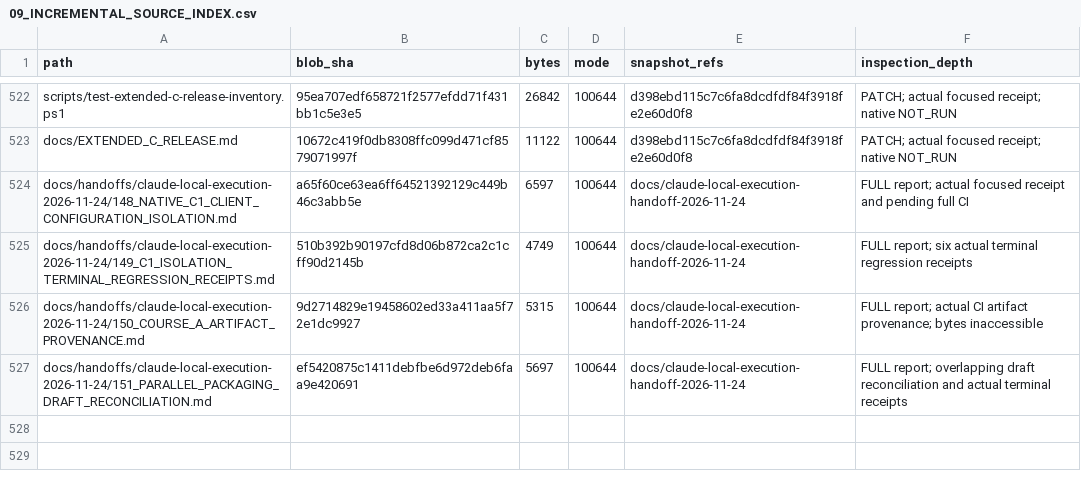
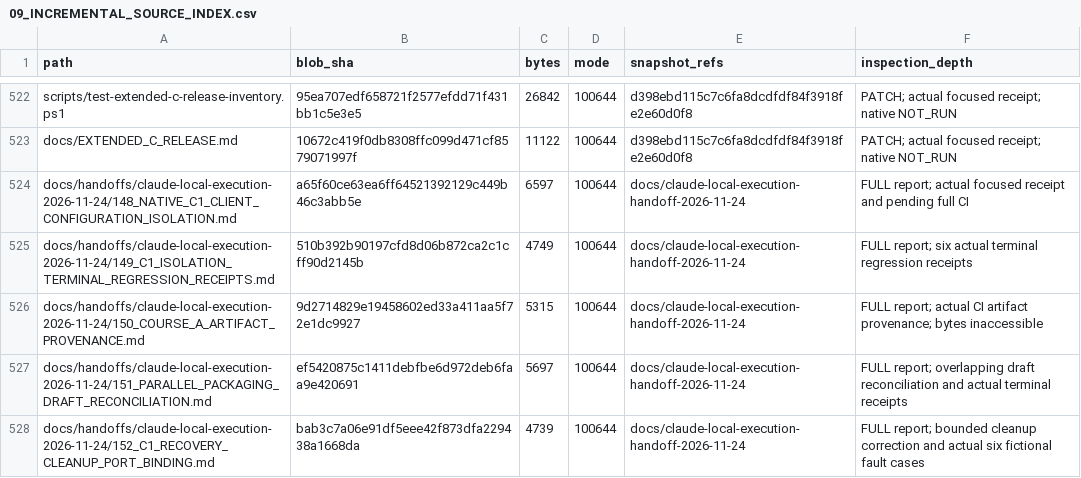
Before and after one commit to newonathe/OrgResource, a CSV file: docs/project-continuity/09_INCREMENTAL_SOURCE_INDEX.csv, drawn as a sheet; only a part is shown, gaps mark what is left out; the diff names each change by its address in the sheet, - before the commit and + after, or states it on an @@ line.

Commit message:
docs: record C1 recovery cleanup binding and actual fault oracle

```diff
--- a/docs/project-continuity/09_INCREMENTAL_SOURCE_INDEX.csv
+++ b/docs/project-continuity/09_INCREMENTAL_SOURCE_INDEX.csv
+row 528: docs/handoffs/claude-local-execution-2026-11-24/152_C1_RECOVERY_CLEANUP_PORT_BINDING.md | bab3c7a06e91df5eee42f873dfa229438a1668da | 4739 | 100644 | docs/claude-local-execution-handoff-2026-11-24 | FULL report; bounded cleanup correction and actual six fictional fault cases
```
Also changed, not shown: 9 other files.
